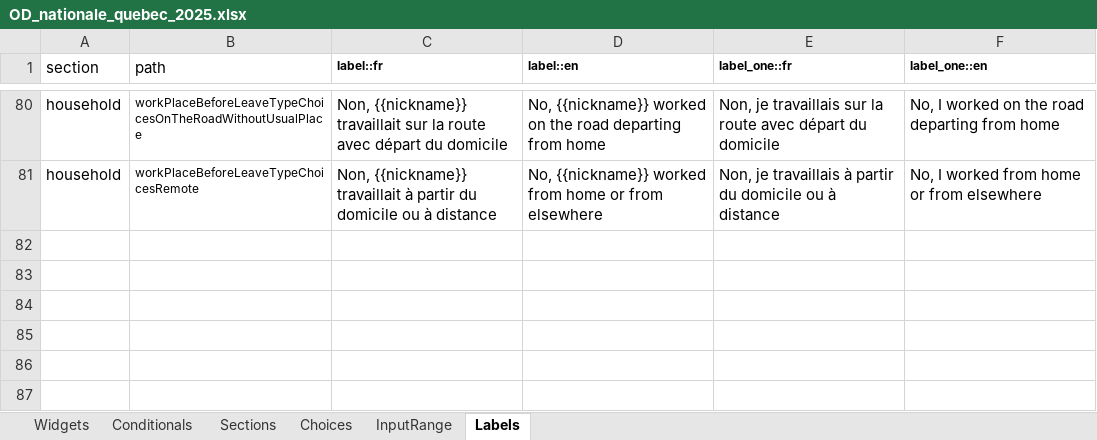
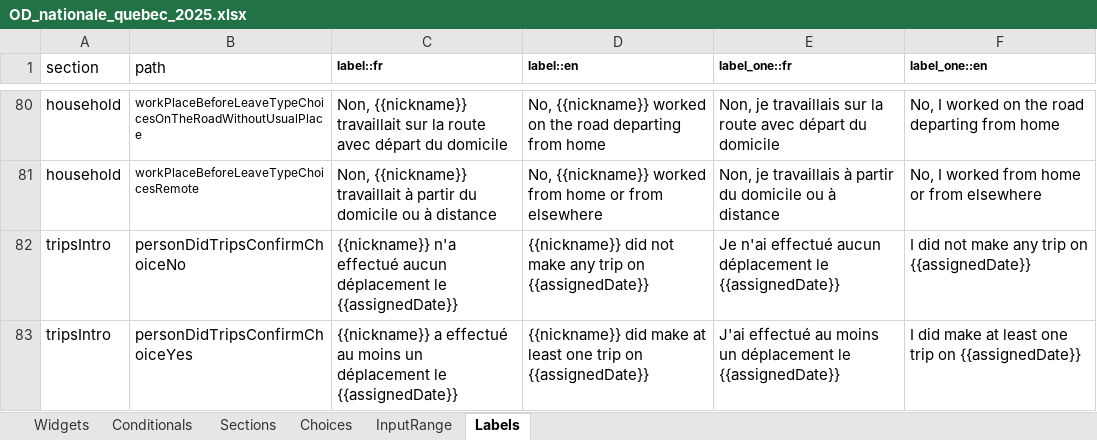
Before and after one commit to chairemobilite/od_nationale_quebec, an Excel workbook: survey/references/OD_nationale_quebec_2025.xlsx, sheet Labels, drawn as a sheet; only a part is shown, gaps mark what is left out; values as stored, in another font and other column widths than the file's, no borders; the diff names each change by its address in the sheet, - before the commit and + after, or states it on an @@ line.

Commit message:
tripsIntro: rename field to `personDidTripsConfirm`
fixes #160

This new name explains more the value of the field, as it confirms if
the person did trips, and not the change of value.

```diff
--- a/survey/references/OD_nationale_quebec_2025.xlsx (sheet Labels)
+++ b/survey/references/OD_nationale_quebec_2025.xlsx (sheet Labels)
+row 82: tripsIntro | personDidTripsConfirmChoiceNo | {{nickname}} n'a effectué aucun déplacement le {{assignedDate}} | {{nickname}} did not make any trip on {{assignedDate}} | Je n'ai effectué aucun déplacement le {{assignedDate}} | I did not make any trip on {{assignedDate}}
+row 83: tripsIntro | personDidTripsConfirmChoiceYes | {{nickname}} a effectué au moins un déplacement le {{assignedDate}} | {{nickname}} did make at least one trip on {{assignedDate}} | J'ai effectué au moins un déplacement le {{assignedDate}} | I did make at least one trip on {{assignedDate}}
```
Also changed, not shown: sheet Widgets, 14 other files.
